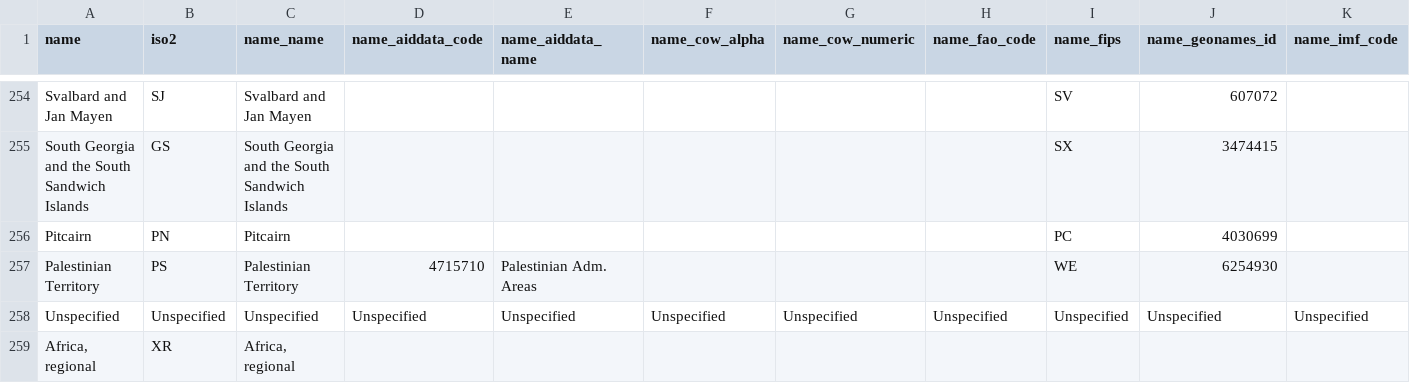
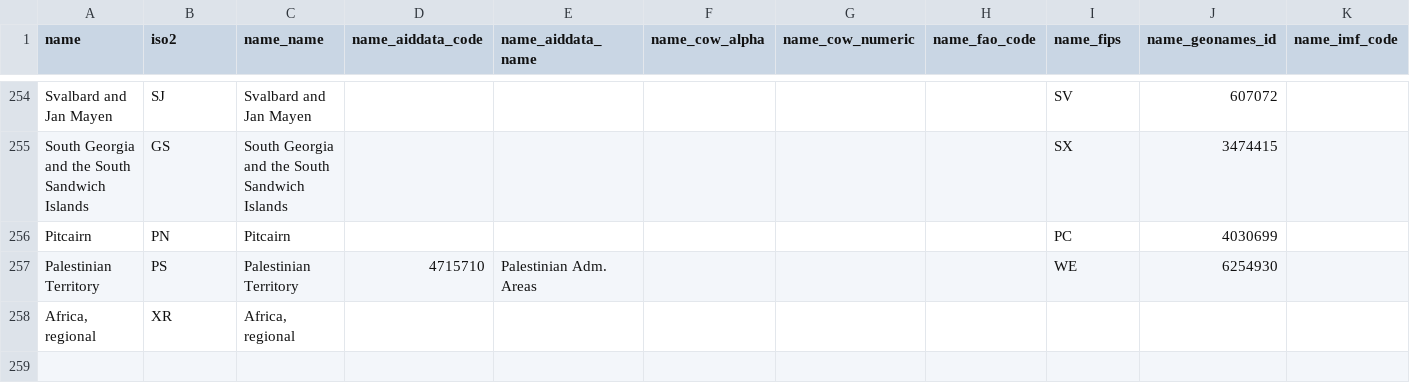
Before and after one commit to MarvEdCV/Proyecto_1, a TSV file: Práctica_1/ArchivosCSV/country_codes.tsv, drawn as a sheet; only a part is shown, gaps mark what is left out; rows hold the shown columns only; the diff names each change by its address in the sheet, - before the commit and + after, or states it on an @@ line.

Commit message:
Update country_codes.tsv
Se elimina linea erronea.

```diff
--- a/Práctica_1/ArchivosCSV/country_codes.tsv
+++ b/Práctica_1/ArchivosCSV/country_codes.tsv
-row 258: Unspecified | Unspecified | Unspecified | Unspecified | Unspecified | Unspecified | Unspecified | Unspecified | Unspecified | Unspecified | Unspecified
```
